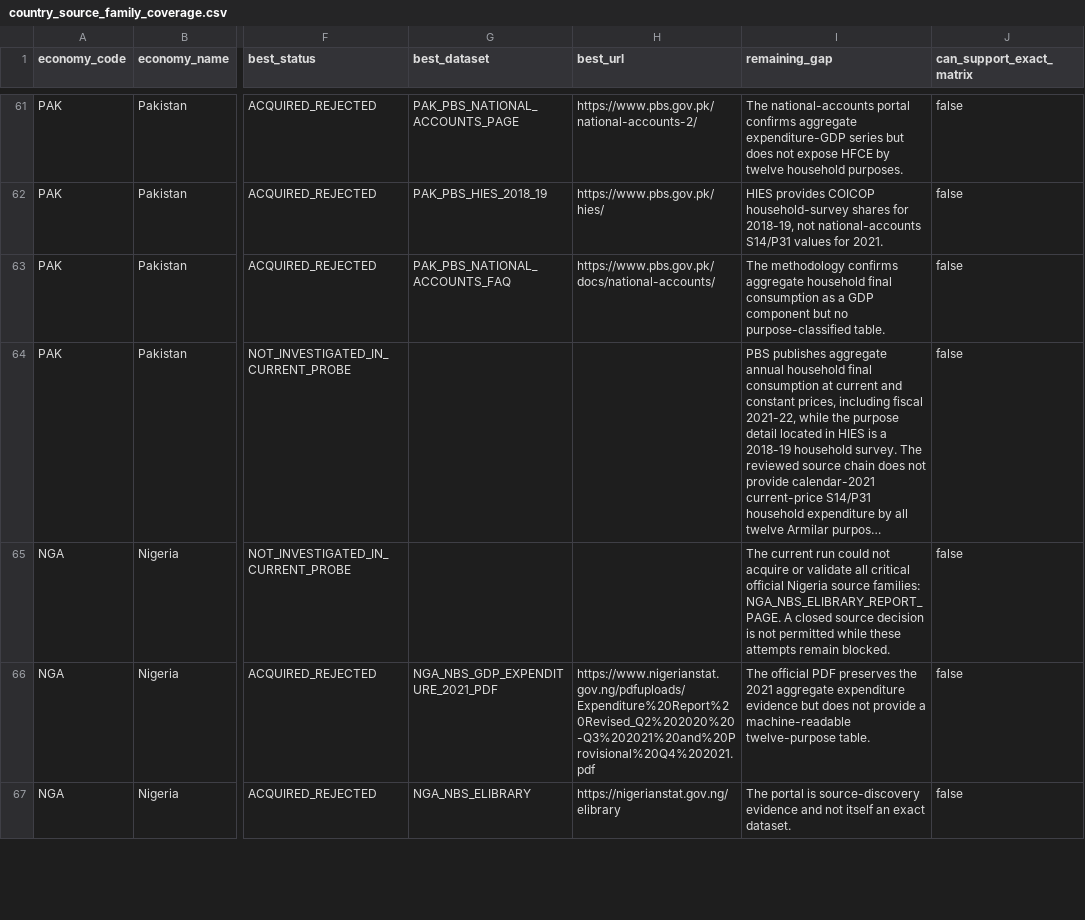
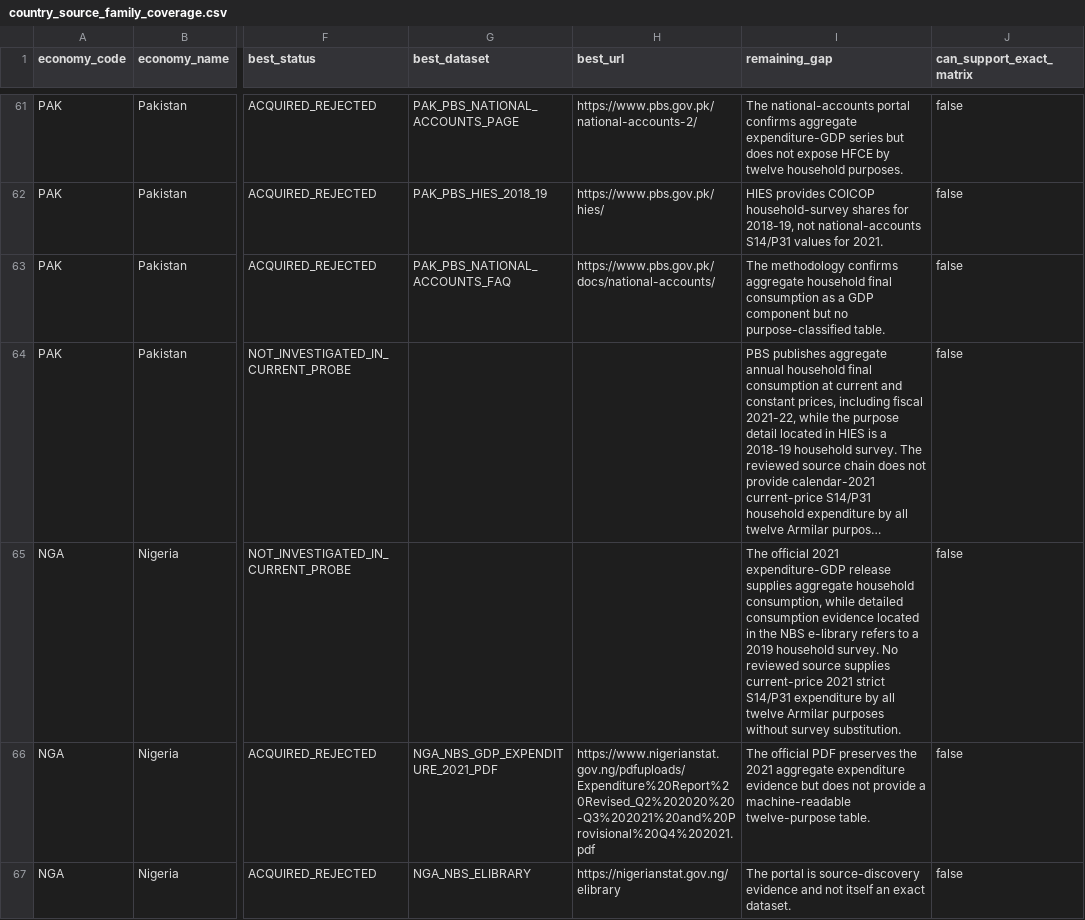
Before and after one commit to tomazlucena-crypto/armilar-data-pipeline, a CSV file: public/latest/country_source_family_coverage.csv, drawn as a sheet; only a part is shown, gaps mark what is left out; long unchanged cells end in …; the diff covers the shown part only; the diff names each change by its address in the sheet, - before the commit and + after, or states it on an @@ line.

```diff
--- a/public/latest/country_source_family_coverage.csv
+++ b/public/latest/country_source_family_coverage.csv
-I65 (remaining_gap): The current run could not acquire or validate all critical official Nigeria source families: NGA_NBS_ELIBRARY_REPORT_PAGE. A closed source decision is not permitted while these attempts remain blocked.
+I65 (remaining_gap): The official 2021 expenditure-GDP release supplies aggregate household consumption, while detailed consumption evidence located in the NBS e-library refers to a 2019 household survey. No reviewed source supplies current-price 2021 strict S14/P31 expenditure by all twelve Armilar purposes without survey substitution.
```
Also changed, not shown: 6 edited cells elsewhere in this file, public/latest/country_cell_status.csv, public/latest/country_mapping_audit.csv, 29 other files.
